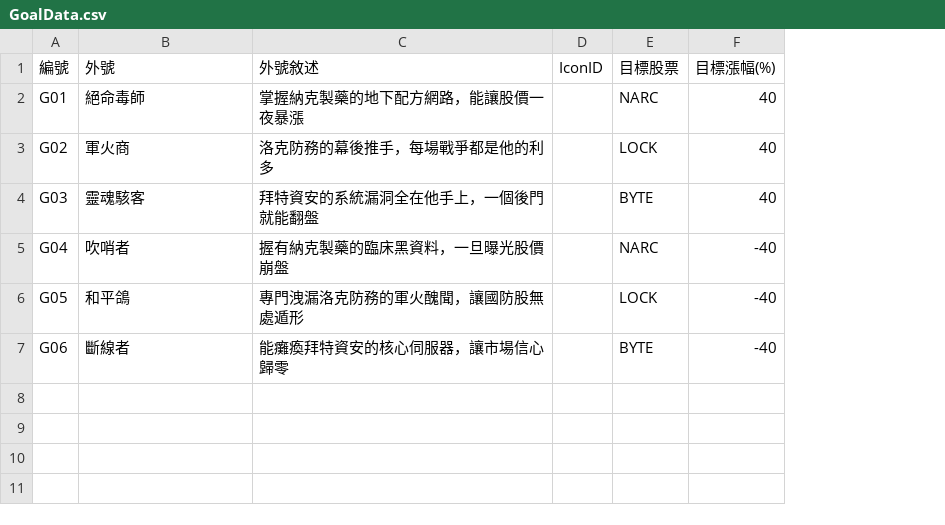
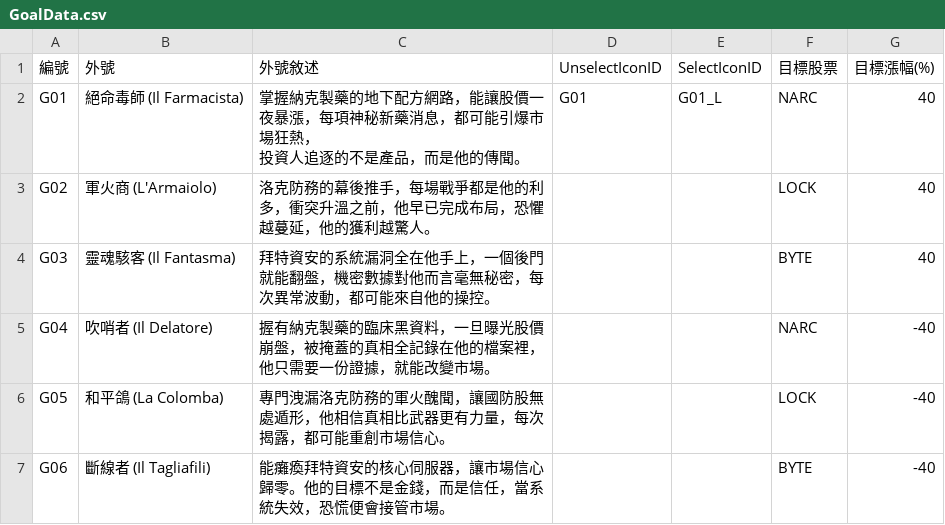
Before and after one commit to tommyboys0107/GarenaGameJam2026_Team2, a CSV file: Assets/Resources/GoalData.csv, drawn as a sheet; removed rows and columns are numbered as before the commit, all else as after; ↵ is a line break in a cell; the diff names each change by its address in the sheet, - before the commit and + after, or states it on an @@ line.

Commit message:
goal select fix

```diff
--- a/Assets/Resources/GoalData.csv
+++ b/Assets/Resources/GoalData.csv
-column D (IconID), empty
+column D (UnselectIconID), row 2: G01
+column E (SelectIconID), row 2: G01_L
-B2 (外號): 絕命毒師
+B2 (外號): 絕命毒師 (Il Farmacista)
-C2 (外號敘述): 掌握納克製藥的地下配方網路，能讓股價一夜暴漲
+C2 (外號敘述): 掌握納克製藥的地下配方網路，能讓股價一夜暴漲，每項神秘新藥消息，都可能引爆市場狂熱， ↵ 投資人追逐的不是產品，而是他的傳聞。
-B3 (外號): 軍火商
+B3 (外號): 軍火商 (L'Armaiolo)
-C3 (外號敘述): 洛克防務的幕後推手，每場戰爭都是他的利多
+C3 (外號敘述): 洛克防務的幕後推手，每場戰爭都是他的利多，衝突升溫之前，他早已完成布局，恐懼越蔓延，他的獲利越驚人。
-B4 (外號): 靈魂駭客
+B4 (外號): 靈魂駭客 (Il Fantasma)
-C4 (外號敘述): 拜特資安的系統漏洞全在他手上，一個後門就能翻盤
+C4 (外號敘述): 拜特資安的系統漏洞全在他手上，一個後門就能翻盤，機密數據對他而言毫無秘密，每次異常波動，都可能來自他的操控。
-B5 (外號): 吹哨者
+B5 (外號): 吹哨者 (Il Delatore)
-C5 (外號敘述): 握有納克製藥的臨床黑資料，一旦曝光股價崩盤
+C5 (外號敘述): 握有納克製藥的臨床黑資料，一旦曝光股價崩盤，被掩蓋的真相全記錄在他的檔案裡，他只需要一份證據，就能改變市場。
-B6 (外號): 和平鴿
+B6 (外號): 和平鴿 (La Colomba)
-C6 (外號敘述): 專門洩漏洛克防務的軍火醜聞，讓國防股無處遁形
+C6 (外號敘述): 專門洩漏洛克防務的軍火醜聞，讓國防股無處遁形，他相信真相比武器更有力量，每次揭露，都可能重創市場信心。
-B7 (外號): 斷線者
+B7 (外號): 斷線者 (Il Tagliafili)
-C7 (外號敘述): 能癱瘓拜特資安的核心伺服器，讓市場信心歸零
+C7 (外號敘述): 能癱瘓拜特資安的核心伺服器，讓市場信心歸零。他的目標不是金錢，而是信任，當系統失效，恐慌便會接管市場。
```
Also changed, not shown: Assets/Resources/AudienceData.csv, 16 other files.
